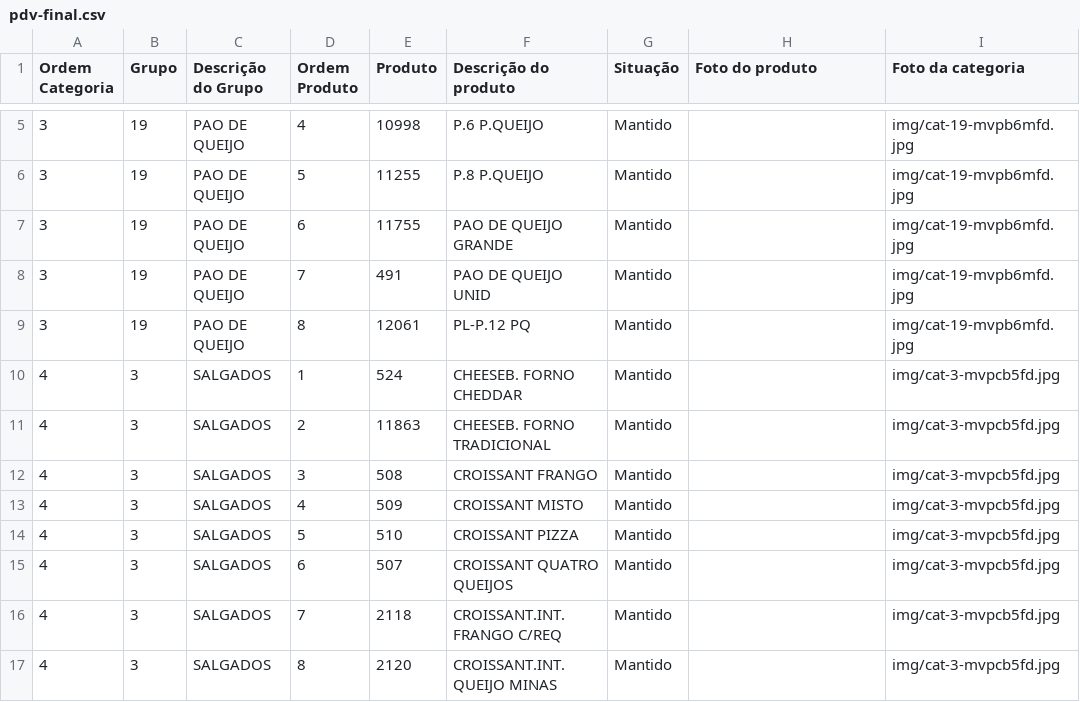
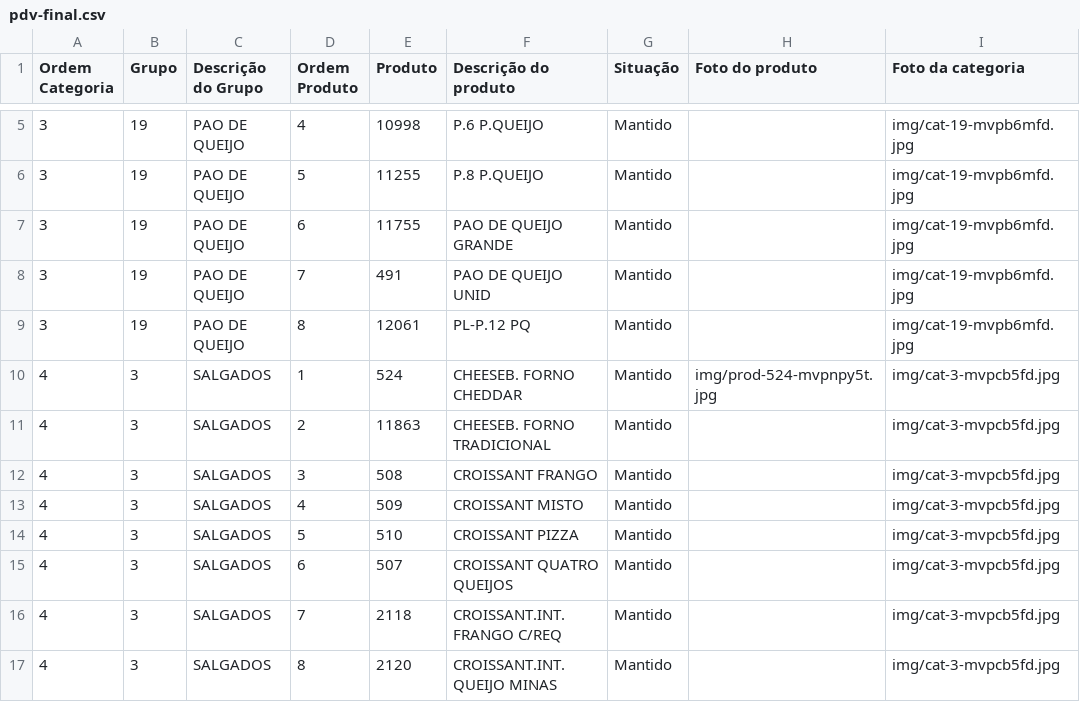
Before and after one commit to Ucasplayer/organizador-pdv-megamatte, a CSV file: data/pdv-final.csv, drawn as a sheet; only a part is shown, gaps mark what is left out.

Commit message:
Trocou a foto do produto CHEESEB. FORNO CHEDDAR

```diff
--- a/data/pdv-final.csv
+++ b/data/pdv-final.csv
@@ -9,3 +9,3 @@
 "3";"19";"PAO DE QUEIJO";"8";"12061";"PL-P.12 PQ";"Mantido";"";"img/cat-19-mvpb6mfd.jpg"
-"4";"3";"SALGADOS";"1";"524";"CHEESEB. FORNO CHEDDAR";"Mantido";"";"img/cat-3-mvpcb5fd.jpg"
+"4";"3";"SALGADOS";"1";"524";"CHEESEB. FORNO CHEDDAR";"Mantido";"img/prod-524-mvpnpy5t.jpg";"img/cat-3-mvpcb5fd.jpg"
 "4";"3";"SALGADOS";"2";"11863";"CHEESEB. FORNO TRADICIONAL";"Mantido";"";"img/cat-3-mvpcb5fd.jpg"
```
Also changed, not shown: 2 other files.
